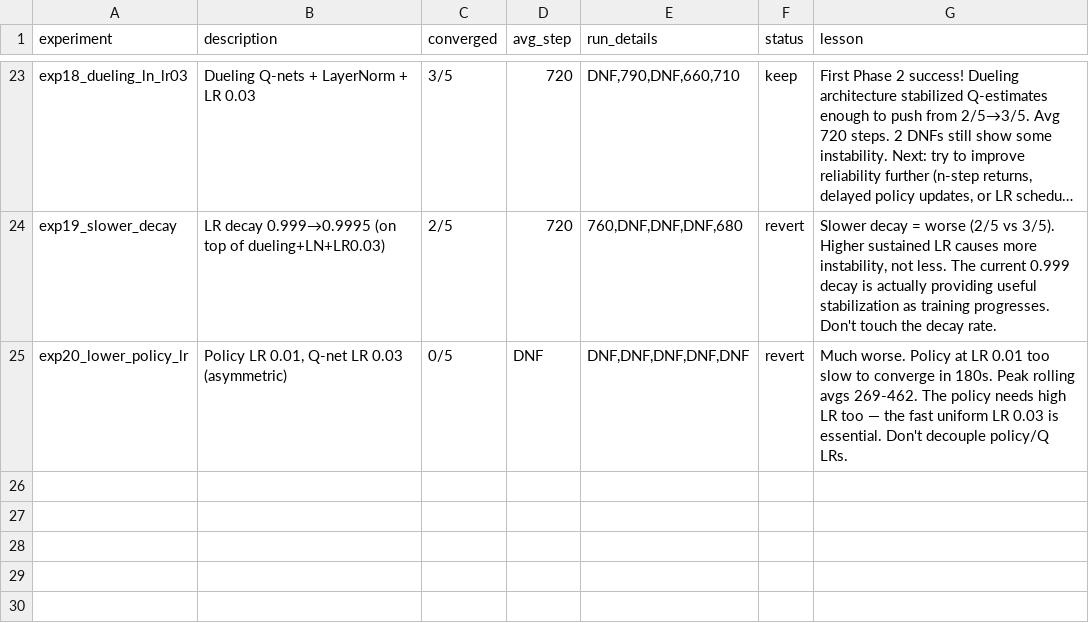
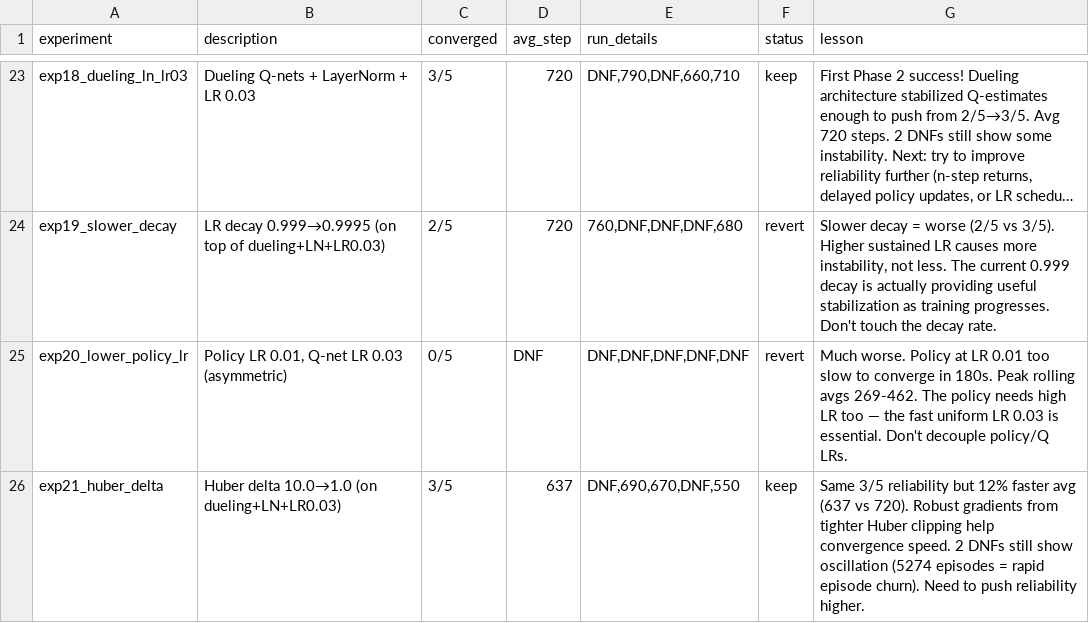
Before and after one commit to Bruscon/cartpole, a TSV file: codex/results.tsv, drawn as a sheet; only a part is shown, gaps mark what is left out; long unchanged cells end in ….

Commit message:
Log exp21 results: Huber delta 1.0 3/5 converged avg 637, keep

```diff
--- a/codex/results.tsv
+++ b/codex/results.tsv
@@ -25 +25,2 @@ exp19_slower_decay	LR decay 0.999→0.9995 (on top of dueling+LN+LR0.03)	2/5	720
 exp20_lower_policy_lr	Policy LR 0.01, Q-net LR 0.03 (asymmetric)	0/5	DNF	DNF,DNF,DNF,DNF,DNF	revert	Much worse. Policy at LR 0.01 too slow to converge in 180s. Peak rolling avgs 269-462. The policy needs high LR too — the fast uniform LR 0.03 is essential. Don't decouple policy/Q LRs.
+exp21_huber_delta	Huber delta 10.0→1.0 (on dueling+LN+LR0.03)	3/5	637	DNF,690,670,DNF,550	keep	Same 3/5 reliability but 12% faster avg (637 vs 720). Robust gradients from tighter Huber clipping help convergence speed. 2 DNFs still show oscillation (5274 episodes = rapid episode churn). Need to push reliability higher.
```
